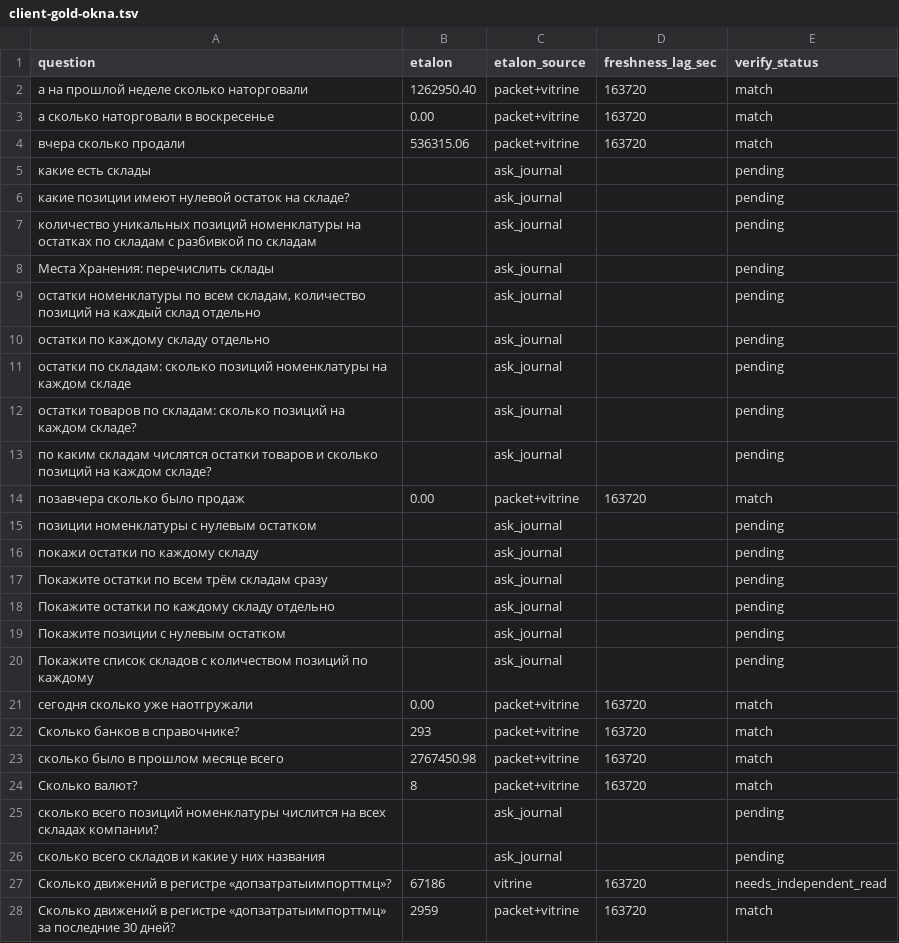
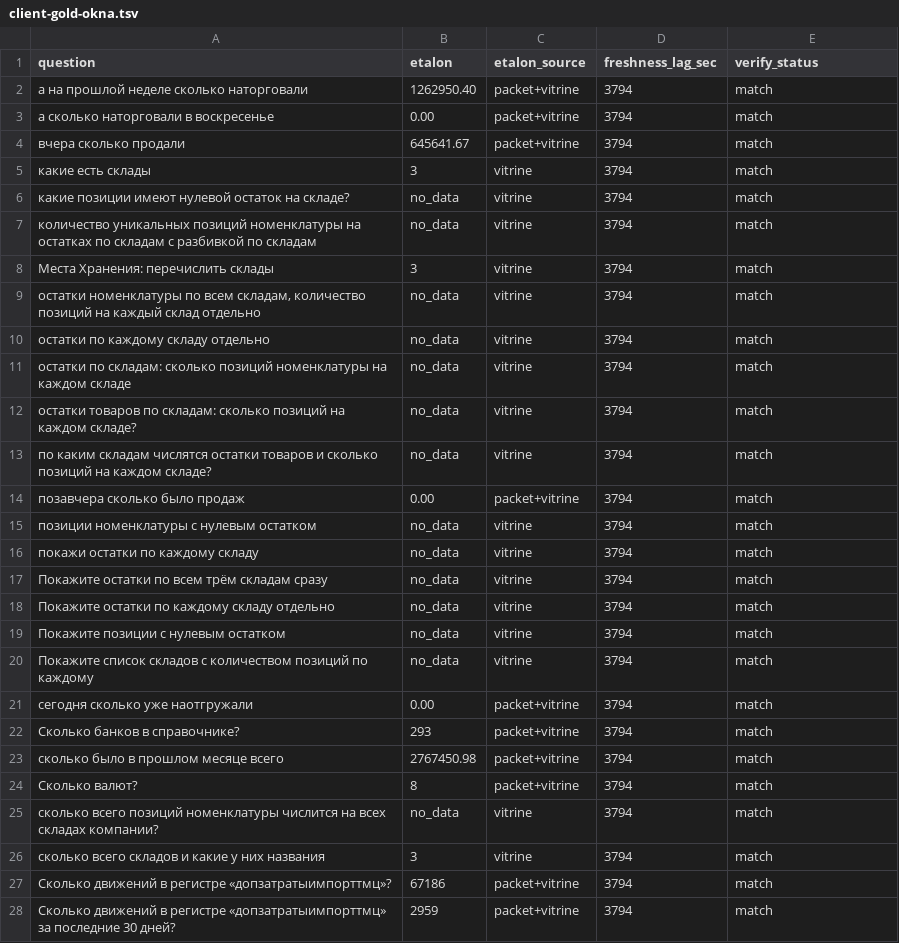
Before and after one commit to AHoHuMbl4/1c, a TSV file: ubuntu/serenedb/client-gold-okna.tsv, drawn as a sheet; only a part is shown; the diff covers the shown part only.

```diff
--- a/ubuntu/serenedb/client-gold-okna.tsv
+++ b/ubuntu/serenedb/client-gold-okna.tsv
@@ -1,28 +1,28 @@
 question	etalon	etalon_source	freshness_lag_sec	verify_status
-а на прошлой неделе сколько наторговали	1262950.40	packet+vitrine	163720	match
-а сколько наторговали в воскресенье	0.00	packet+vitrine	163720	match
-вчера сколько продали	536315.06	packet+vitrine	163720	match
-какие есть склады		ask_journal		pending
-какие позиции имеют нулевой остаток на складе?		ask_journal		pending
-количество уникальных позиций номенклатуры на остатках по складам с разбивкой по складам		ask_journal		pending
-Места Хранения: перечислить склады		ask_journal		pending
-остатки номенклатуры по всем складам, количество позиций на каждый склад отдельно		ask_journal		pending
-остатки по каждому складу отдельно		ask_journal		pending
-остатки по складам: сколько позиций номенклатуры на каждом складе		ask_journal		pending
-остатки товаров по складам: сколько позиций на каждом складе?		ask_journal		pending
-по каким складам числятся остатки товаров и сколько позиций на каждом складе?		ask_journal		pending
-позавчера сколько было продаж	0.00	packet+vitrine	163720	match
-позиции номенклатуры с нулевым остатком		ask_journal		pending
-покажи остатки по каждому складу		ask_journal		pending
-Покажите остатки по всем трём складам сразу		ask_journal		pending
-Покажите остатки по каждому складу отдельно		ask_journal		pending
-Покажите позиции с нулевым остатком		ask_journal		pending
-Покажите список складов с количеством позиций по каждому		ask_journal		pending
-сегодня сколько уже наотгружали	0.00	packet+vitrine	163720	match
-Сколько банков в справочнике?	293	packet+vitrine	163720	match
-сколько было в прошлом месяце всего	2767450.98	packet+vitrine	163720	match
-Сколько валют?	8	packet+vitrine	163720	match
-сколько всего позиций номенклатуры числится на всех складах компании?		ask_journal		pending
-сколько всего складов и какие у них названия		ask_journal		pending
-Сколько движений в регистре «допзатратыимпорттмц»?	67186	vitrine	163720	needs_independent_read
-Сколько движений в регистре «допзатратыимпорттмц» за последние 30 дней?	2959	packet+vitrine	163720	match
+а на прошлой неделе сколько наторговали	1262950.40	packet+vitrine	3794	match
+а сколько наторговали в воскресенье	0.00	packet+vitrine	3794	match
+вчера сколько продали	645641.67	packet+vitrine	3794	match
+какие есть склады	3	vitrine	3794	match
+какие позиции имеют нулевой остаток на складе?	no_data	vitrine	3794	match
+количество уникальных позиций номенклатуры на остатках по складам с разбивкой по складам	no_data	vitrine	3794	match
+Места Хранения: перечислить склады	3	vitrine	3794	match
+остатки номенклатуры по всем складам, количество позиций на каждый склад отдельно	no_data	vitrine	3794	match
+остатки по каждому складу отдельно	no_data	vitrine	3794	match
+остатки по складам: сколько позиций номенклатуры на каждом складе	no_data	vitrine	3794	match
+остатки товаров по складам: сколько позиций на каждом складе?	no_data	vitrine	3794	match
+по каким складам числятся остатки товаров и сколько позиций на каждом складе?	no_data	vitrine	3794	match
+позавчера сколько было продаж	0.00	packet+vitrine	3794	match
+позиции номенклатуры с нулевым остатком	no_data	vitrine	3794	match
+покажи остатки по каждому складу	no_data	vitrine	3794	match
+Покажите остатки по всем трём складам сразу	no_data	vitrine	3794	match
+Покажите остатки по каждому складу отдельно	no_data	vitrine	3794	match
+Покажите позиции с нулевым остатком	no_data	vitrine	3794	match
+Покажите список складов с количеством позиций по каждому	no_data	vitrine	3794	match
+сегодня сколько уже наотгружали	0.00	packet+vitrine	3794	match
+Сколько банков в справочнике?	293	packet+vitrine	3794	match
+сколько было в прошлом месяце всего	2767450.98	packet+vitrine	3794	match
+Сколько валют?	8	packet+vitrine	3794	match
+сколько всего позиций номенклатуры числится на всех складах компании?	no_data	vitrine	3794	match
+сколько всего складов и какие у них названия	3	vitrine	3794	match
+Сколько движений в регистре «допзатратыимпорттмц»?	67186	packet+vitrine	3794	match
+Сколько движений в регистре «допзатратыимпорттмц» за последние 30 дней?	2959	packet+vitrine	3794	match
```
Also changed, not shown: 109 edited cells elsewhere in this file, work/acceptance/runs/client-gold-discrepancies-2026-08-29.tsv, 4 other files.
